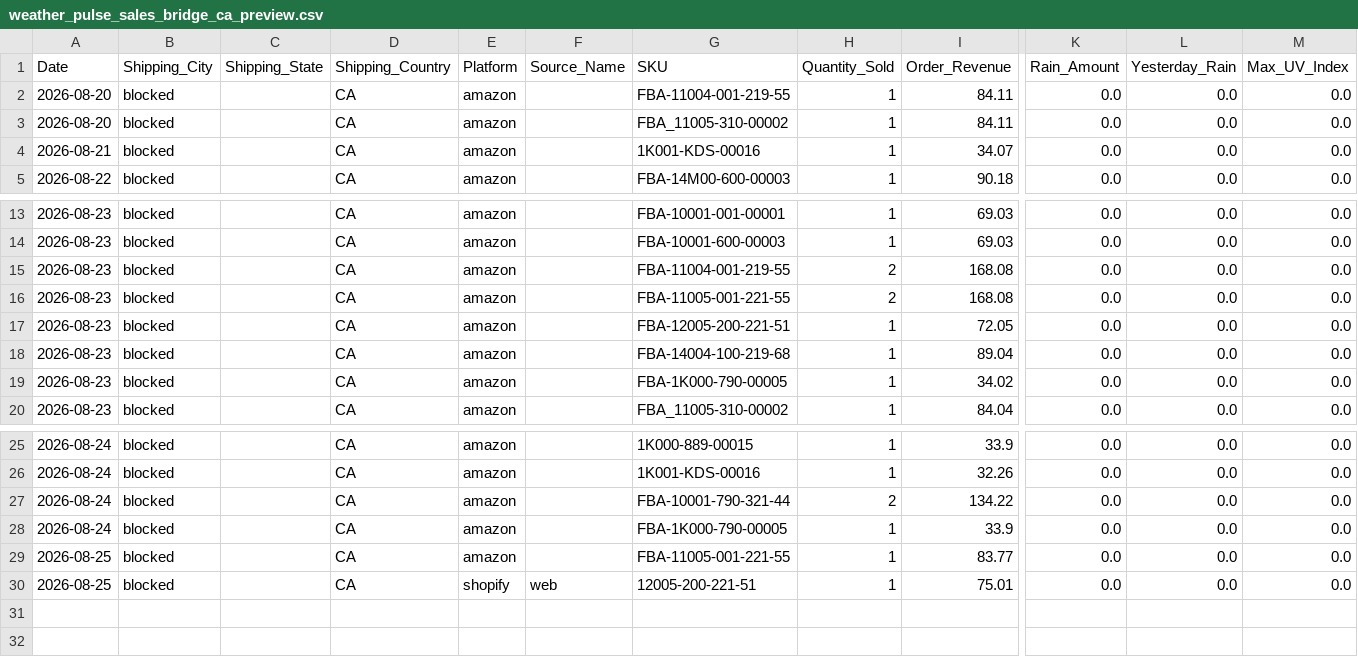
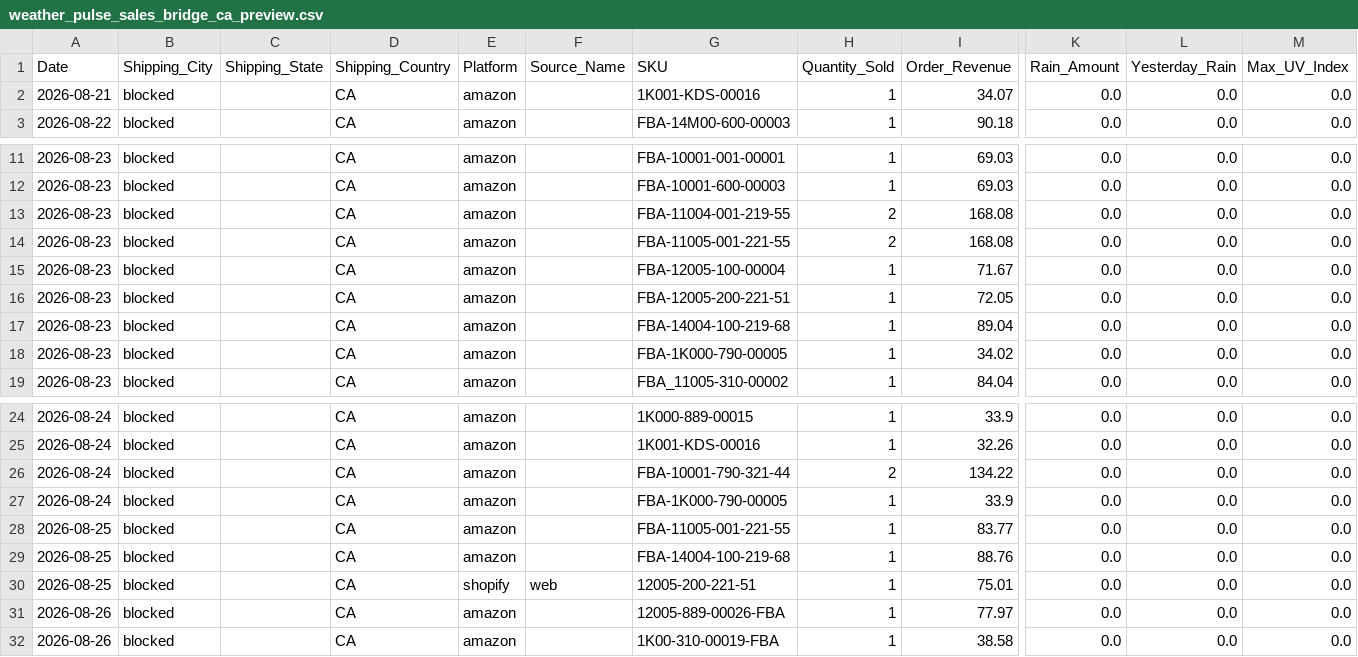
Before and after one commit to mg22mex/marketing-weather-engine, a CSV file: data/weather_pulse_sales_bridge_ca_preview.csv, drawn as a sheet; only a part is shown, gaps mark what is left out; removed rows and columns are numbered as before the commit, all else as after; rows hold the shown columns only; the diff names each change by its address in the sheet, - before the commit and + after, or states it on an @@ line.

```diff
--- a/data/weather_pulse_sales_bridge_ca_preview.csv
+++ b/data/weather_pulse_sales_bridge_ca_preview.csv
-row 2: 2026-08-20 | blocked |  | CA | amazon |  | FBA-11004-001-219-55 | 1 | 84.11 | 0.0 | 0.0 | 0.0
-row 3: 2026-08-20 | blocked |  | CA | amazon |  | FBA_11005-310-00002 | 1 | 84.11 | 0.0 | 0.0 | 0.0
+row 15: 2026-08-23 | blocked |  | CA | amazon |  | FBA-12005-100-00004 | 1 | 71.67 | 0.0 | 0.0 | 0.0
+row 29: 2026-08-25 | blocked |  | CA | amazon |  | FBA-14004-100-219-68 | 1 | 88.76 | 0.0 | 0.0 | 0.0
+row 31: 2026-08-26 | blocked |  | CA | amazon |  | 12005-889-00026-FBA | 1 | 77.97 | 0.0 | 0.0 | 0.0
+row 32: 2026-08-26 | blocked |  | CA | amazon |  | 1K00-310-00019-FBA | 1 | 38.58 | 0.0 | 0.0 | 0.0
```
Also changed, not shown: data/city_sales_overlay.csv, data/weather_pulse_audit_uk_preview.csv, 6 other files.
